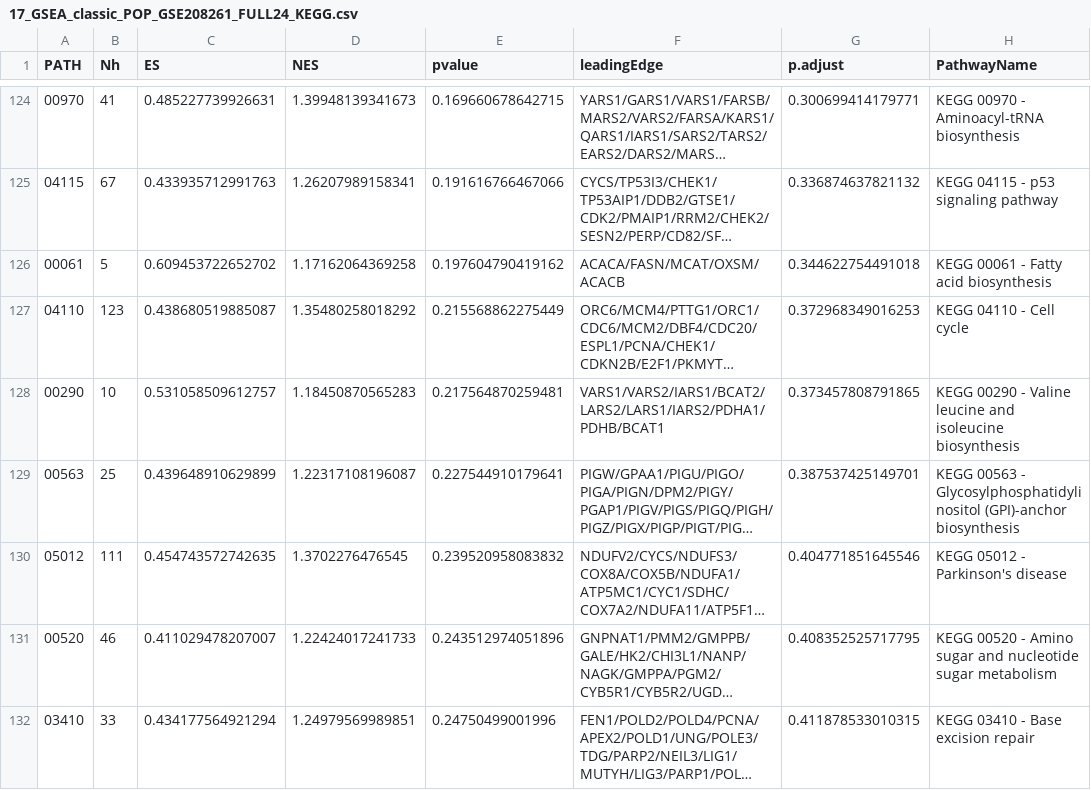
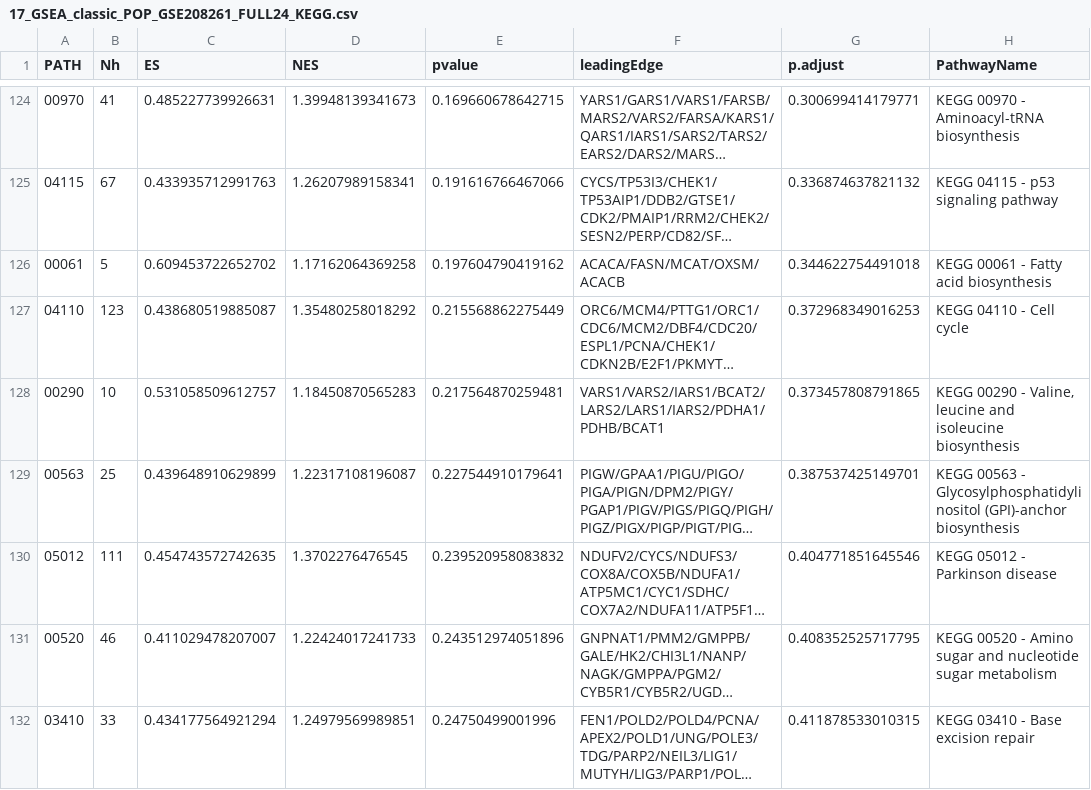
Before and after one commit to neidyelisa-ctrl/Gynecology, a CSV file: POP_SUI_DEG_GSEA_EN/results/17_GSEA_classic_POP_GSE208261_FULL24_KEGG.csv, drawn as a sheet; only a part is shown, gaps mark what is left out; long unchanged cells end in …; the diff covers the shown part only; the diff names each change by its address in the sheet, - before the commit and + after, or states it on an @@ line.

```diff
--- a/POP_SUI_DEG_GSEA_EN/results/17_GSEA_classic_POP_GSE208261_FULL24_KEGG.csv
+++ b/POP_SUI_DEG_GSEA_EN/results/17_GSEA_classic_POP_GSE208261_FULL24_KEGG.csv
-H128 (PathwayName): …00290 - Valine leucine and…
+H128 (PathwayName): …00290 - Valine, leucine and…
-H130 (PathwayName): KEGG 05012 - Parkinson's disease
+H130 (PathwayName): KEGG 05012 - Parkinson disease
```
Also changed, not shown: 13 edited cells elsewhere in this file, POP_SUI_DEG_GSEA_EN/data/kegg_pathway_names.csv, POP_SUI_DEG_GSEA_EN/results/03_GSEA_classic_POP_KEGG.csv, 28 other files.
